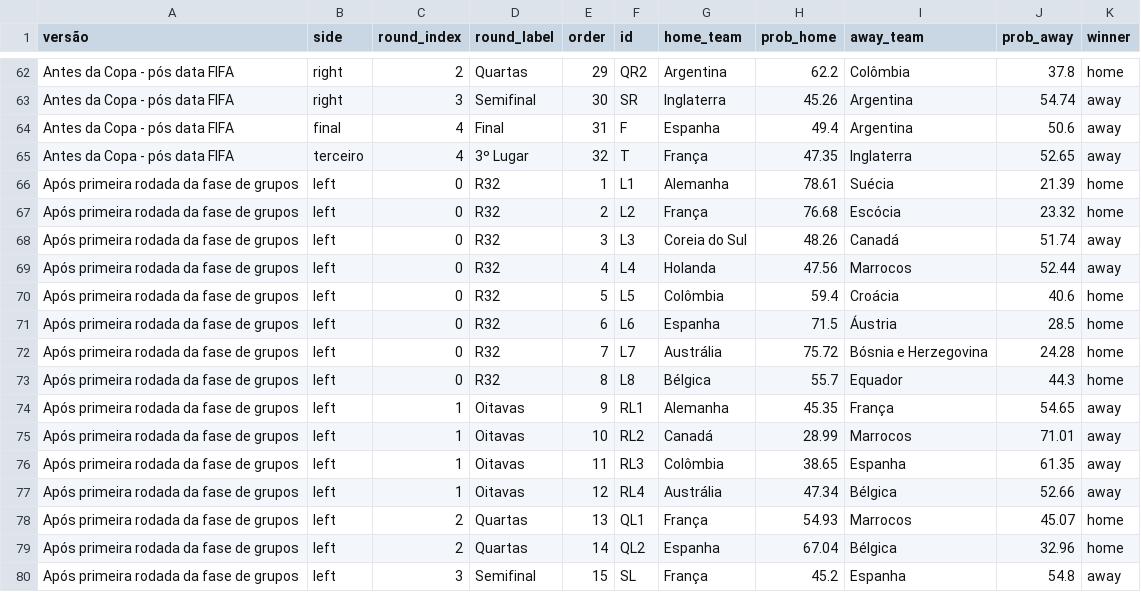
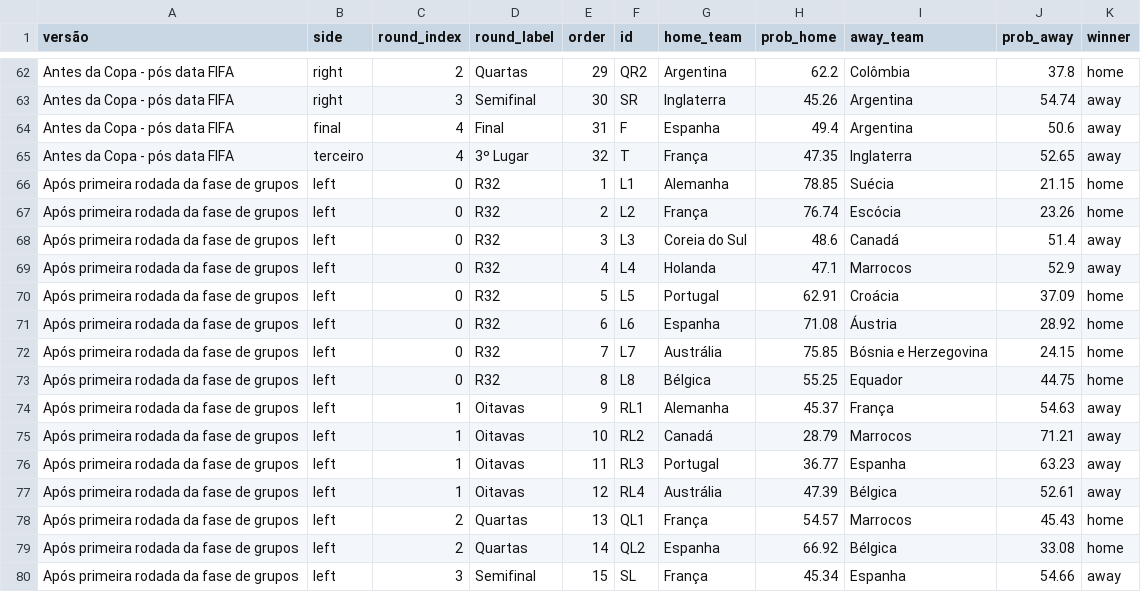
Before and after one commit to BrazilianFootball/WorldCup2026, a CSV file: docs/csv/previsoes/chaveamento_probs.csv, drawn as a sheet; only a part is shown, gaps mark what is left out; the diff covers the shown part only.

Commit message:
update data and rerun simulations

```diff
--- a/docs/csv/previsoes/chaveamento_probs.csv
+++ b/docs/csv/previsoes/chaveamento_probs.csv
@@ -65,16 +65,16 @@ Antes da Copa - pós data FIFA,final,4,Final,31,F,Espanha,49.4,Argentina,50.6,aw
 Antes da Copa - pós data FIFA,terceiro,4,3º Lugar,32,T,França,47.35,Inglaterra,52.65,away
-Após primeira rodada da fase de grupos,left,0,R32,1,L1,Alemanha,78.61,Suécia,21.39,home
-Após primeira rodada da fase de grupos,left,0,R32,2,L2,França,76.68,Escócia,23.32,home
-Após primeira rodada da fase de grupos,left,0,R32,3,L3,Coreia do Sul,48.26,Canadá,51.74,away
-Após primeira rodada da fase de grupos,left,0,R32,4,L4,Holanda,47.56,Marrocos,52.44,away
-Após primeira rodada da fase de grupos,left,0,R32,5,L5,Colômbia,59.4,Croácia,40.6,home
-Após primeira rodada da fase de grupos,left,0,R32,6,L6,Espanha,71.5,Áustria,28.5,home
-Após primeira rodada da fase de grupos,left,0,R32,7,L7,Austrália,75.72,Bósnia e Herzegovina,24.28,home
-Após primeira rodada da fase de grupos,left,0,R32,8,L8,Bélgica,55.7,Equador,44.3,home
-Após primeira rodada da fase de grupos,left,1,Oitavas,9,RL1,Alemanha,45.35,França,54.65,away
-Após primeira rodada da fase de grupos,left,1,Oitavas,10,RL2,Canadá,28.99,Marrocos,71.01,away
-Após primeira rodada da fase de grupos,left,1,Oitavas,11,RL3,Colômbia,38.65,Espanha,61.35,away
-Após primeira rodada da fase de grupos,left,1,Oitavas,12,RL4,Austrália,47.34,Bélgica,52.66,away
-Após primeira rodada da fase de grupos,left,2,Quartas,13,QL1,França,54.93,Marrocos,45.07,home
-Após primeira rodada da fase de grupos,left,2,Quartas,14,QL2,Espanha,67.04,Bélgica,32.96,home
-Após primeira rodada da fase de grupos,left,3,Semifinal,15,SL,França,45.2,Espanha,54.8,away
+Após primeira rodada da fase de grupos,left,0,R32,1,L1,Alemanha,78.85,Suécia,21.15,home
+Após primeira rodada da fase de grupos,left,0,R32,2,L2,França,76.74,Escócia,23.26,home
+Após primeira rodada da fase de grupos,left,0,R32,3,L3,Coreia do Sul,48.6,Canadá,51.4,away
+Após primeira rodada da fase de grupos,left,0,R32,4,L4,Holanda,47.1,Marrocos,52.9,away
+Após primeira rodada da fase de grupos,left,0,R32,5,L5,Portugal,62.91,Croácia,37.09,home
+Após primeira rodada da fase de grupos,left,0,R32,6,L6,Espanha,71.08,Áustria,28.92,home
+Após primeira rodada da fase de grupos,left,0,R32,7,L7,Austrália,75.85,Bósnia e Herzegovina,24.15,home
+Após primeira rodada da fase de grupos,left,0,R32,8,L8,Bélgica,55.25,Equador,44.75,home
+Após primeira rodada da fase de grupos,left,1,Oitavas,9,RL1,Alemanha,45.37,França,54.63,away
+Após primeira rodada da fase de grupos,left,1,Oitavas,10,RL2,Canadá,28.79,Marrocos,71.21,away
+Após primeira rodada da fase de grupos,left,1,Oitavas,11,RL3,Portugal,36.77,Espanha,63.23,away
+Após primeira rodada da fase de grupos,left,1,Oitavas,12,RL4,Austrália,47.39,Bélgica,52.61,away
+Após primeira rodada da fase de grupos,left,2,Quartas,13,QL1,França,54.57,Marrocos,45.43,home
+Após primeira rodada da fase de grupos,left,2,Quartas,14,QL2,Espanha,66.92,Bélgica,33.08,home
+Após primeira rodada da fase de grupos,left,3,Semifinal,15,SL,França,45.34,Espanha,54.66,away
```
Also changed, not shown: 39 edited cells elsewhere in this file, docs/csv/previsoes/all_matchups.csv, docs/csv/previsoes/partidas.csv, 6 other files.
